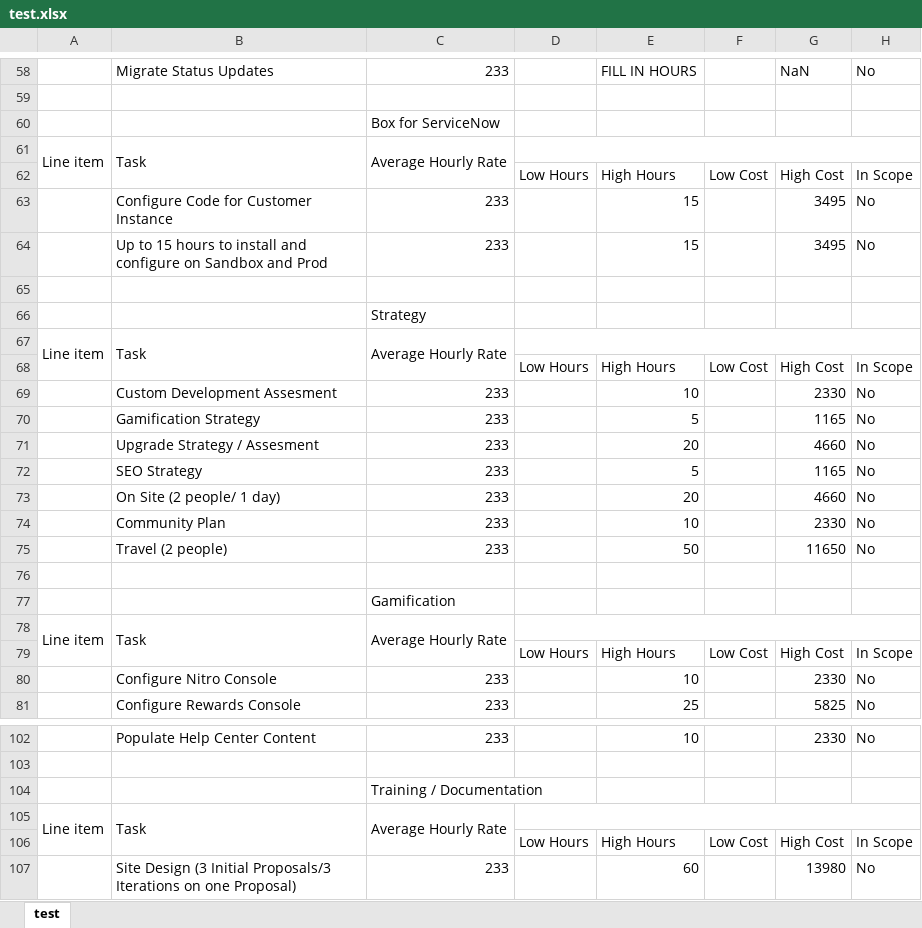
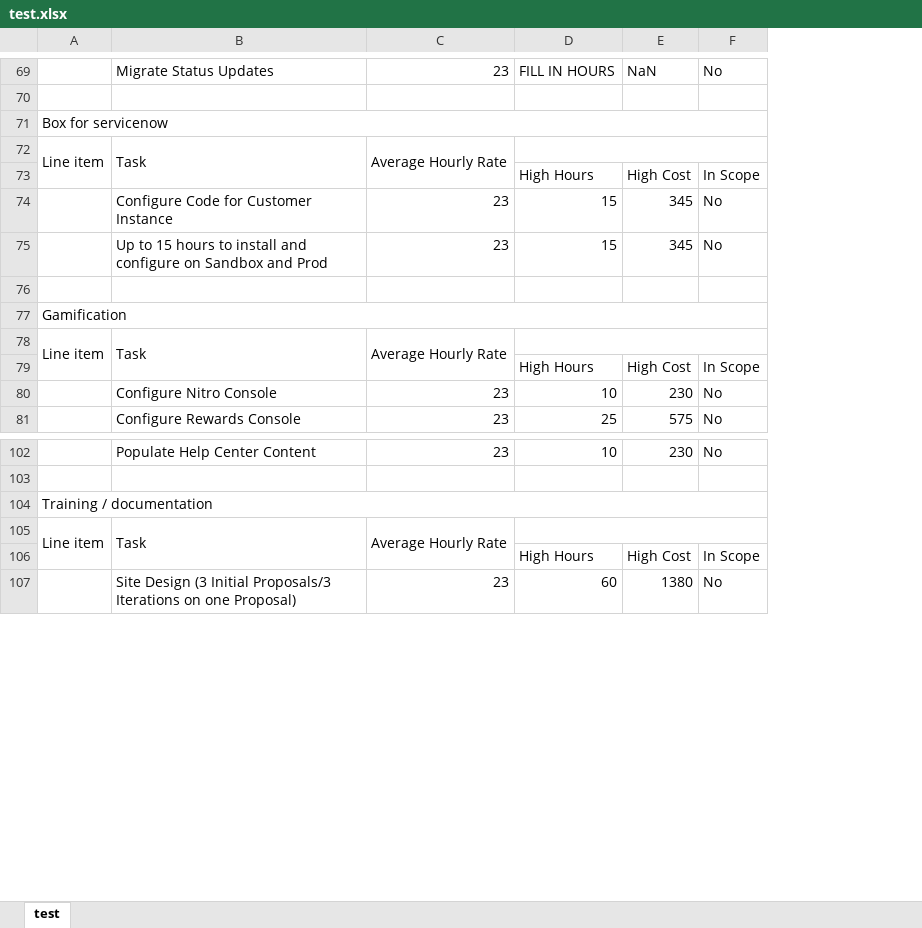
Before and after one commit to bushan1891/custom-ServerSide, an Excel workbook: test.xlsx, sheet test, drawn as a sheet; only a part is shown, gaps mark what is left out; values as stored, in another font and other column widths than the file's, no cell formats; removed rows and columns are numbered as before the commit, all else as after; the diff covers the shown part only; the diff names each change by its address in the sheet, - before the commit and + after, or states it on an @@ line.

```diff
--- a/test.xlsx (sheet test)
+++ b/test.xlsx (sheet test)
-column C, rows 58-66: 233 |  | Box for ServiceNow | Average Hourly Rate |  | 233 | 233 |  | Strategy; rows 78-81: Average Hourly Rate |  | 233 | 233; rows 102-107: 233 |  | Training / Documentation | Average Hourly Rate |  | 233
-column D, row 62: Low Hours; row 79: Low Hours; row 106: Low Hours
+column C, rows 69-81: 23 |  |  | Average Hourly Rate |  | 23 | 23 |  |  | Average Hourly Rate |  | 23 | 23; rows 102-107: 23 |  |  | Average Hourly Rate |  | 23
-column F, row 62: Low Cost; row 79: Low Cost; row 106: Low Cost
-column G, rows 58-64: NaN |  |  |  | High Cost | 3495 | 3495; rows 79-81: High Cost | 2330 | 5825; rows 102-107: 2330 |  |  |  | High Cost | 13980
+column E, rows 69-81: NaN |  |  |  | High Cost | 345 | 345 |  |  |  | High Cost | 230 | 575; rows 102-107: 230 |  |  |  | High Cost | 1380
-A71: (empty)
+A71: Box for servicenow
+A71:F71 merged
+D72:F72 merged
-A77: (empty)
+A77: Gamification
+A77:F77 merged
@@ row 67 moved to row 41: Line item @@
@@ row 68 moved to row 42: High Hours @@
-row 69:  | Custom Development Assesment | 233 |  | 10 |  | 2330 | No
-row 70:  | Gamification Strategy | 233 |  | 5 |  | 1165 | No
-row 71:  | Upgrade Strategy / Assesment | 233 |  | 20 |  | 4660 | No
-row 72:  | SEO Strategy | 233 |  | 5 |  | 1165 | No
-row 73:  | On Site (2 people/ 1 day) | 233 |  | 20 |  | 4660 | No
-row 74:  | Community Plan | 233 |  | 10 |  | 2330 | No
-row 75:  | Travel (2 people) | 233 |  | 50 |  | 11650 | No
-row 76: (empty)
-row 77:  |  | Gamification
+D78:F78 merged
-A104: (empty)
+A104: Training / documentation
+A104:F104 merged
+D105:F105 merged
```
Also changed, not shown: 9 added rows, 34 edited cells and merged cells elsewhere in this sheet, cell formats, 2 other files.
